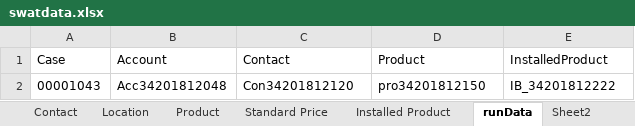
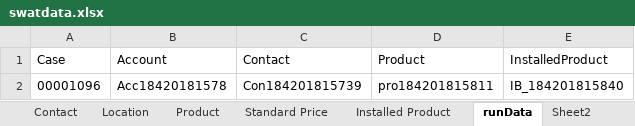
Before and after one commit to AbdulSvmx/Sahi_Project_Lightning, an Excel workbook: svmx/test_lab/test_cases/swat/swat_excelData/swatdata.xlsx, sheet runData, drawn as a sheet; values as stored, in another font and other column widths than the file's, no borders; removed rows and columns are numbered as before the commit, all else as after; the diff names each change by its address in the sheet, - before the commit and + after, or states it on an @@ line.

Commit message:
Swat Commit

```diff
--- a/svmx/test_lab/test_cases/swat/swat_excelData/swatdata.xlsx (sheet runData)
+++ b/svmx/test_lab/test_cases/swat/swat_excelData/swatdata.xlsx (sheet runData)
-row 2: 00001043 | Acc34201812048 | Con34201812120 | pro34201812150 | IB_34201812222
+row 2: 00001096 | Acc18420181578 | Con184201815739 | pro184201815811 | IB_184201815840
```
Also changed, not shown: 4 other files.
